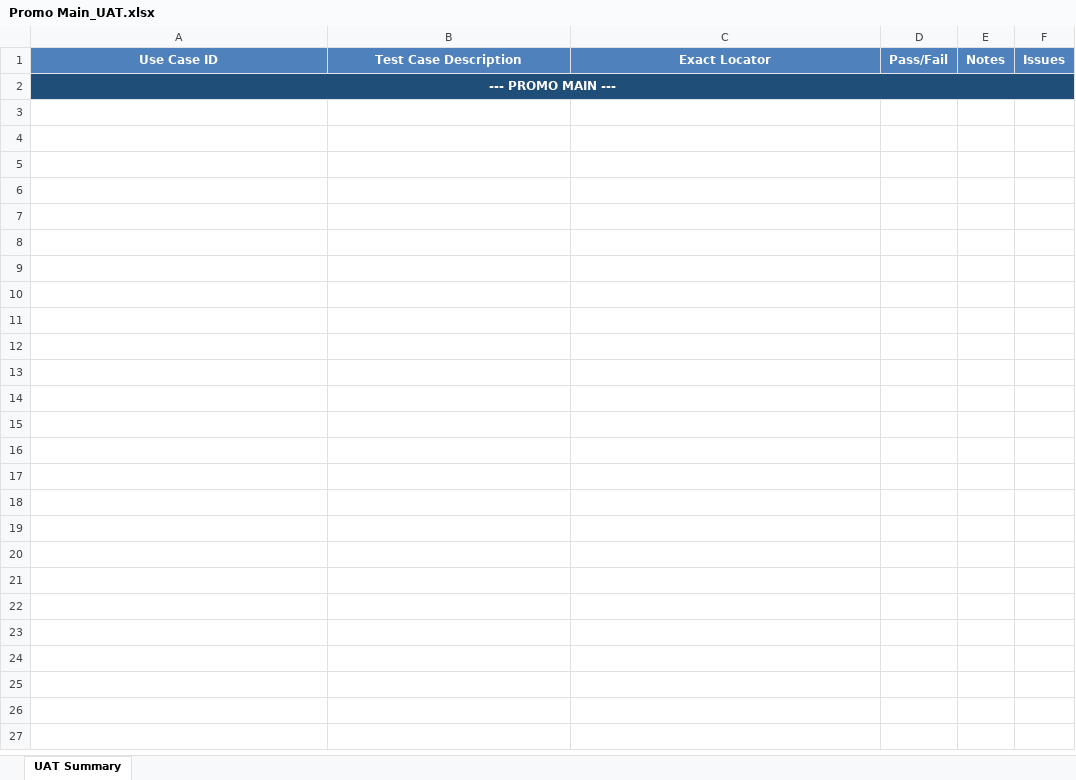
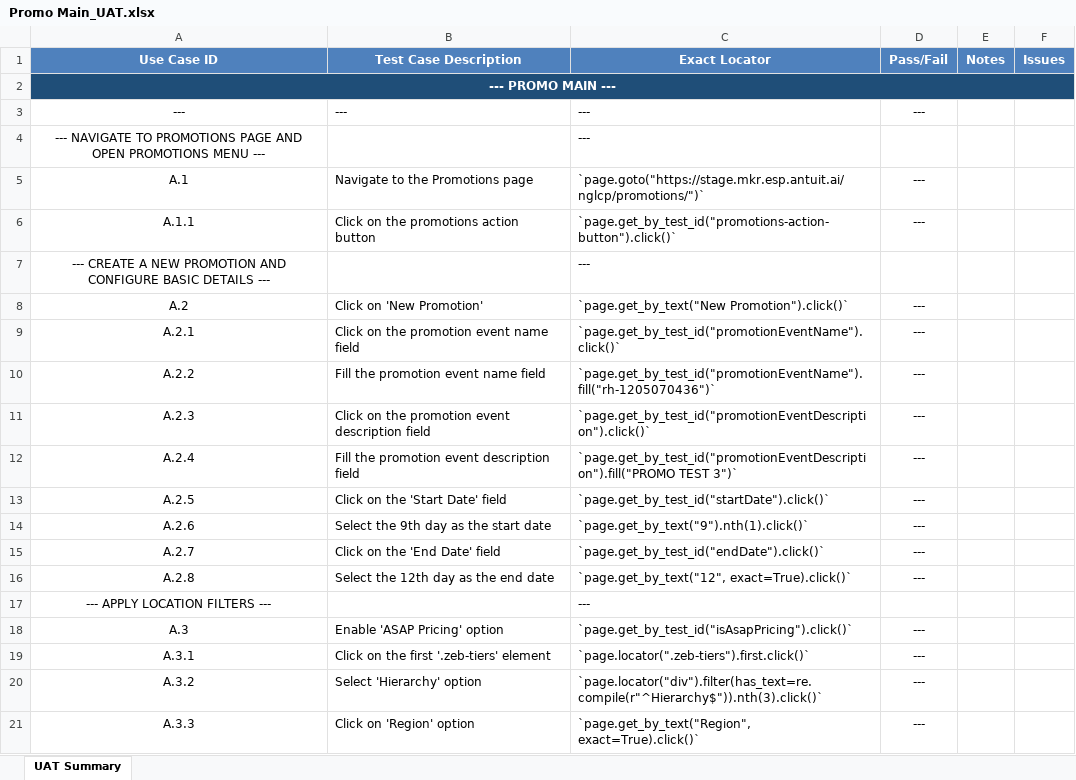
Before and after one commit to RH9418/ai-test-automation-pipeline, an Excel workbook: UAT_Excel_Reports/Promo Main_UAT.xlsx, sheet UAT Summary, drawn as a sheet; only a part is shown; values as stored, in another font and other column widths than the file's, no borders; the diff covers the shown part only; the diff names each change by its address in the sheet, - before the commit and + after, or states it on an @@ line.

```diff
--- a/UAT_Excel_Reports/Promo Main_UAT.xlsx (sheet UAT Summary)
+++ b/UAT_Excel_Reports/Promo Main_UAT.xlsx (sheet UAT Summary)
+row 3: --- | --- | --- | ---
+row 4: --- NAVIGATE TO PROMOTIONS PAGE AND OPEN PROMOTIONS MENU --- |  | ---
+row 5: A.1 | Navigate to the Promotions page | `page.goto("https://stage.mkr.esp.antuit.ai/nglcp/promotions/")` | ---
+row 6: A.1.1 | Click on the promotions action button | `page.get_by_test_id("promotions-action-button").click()` | ---
+row 7: --- CREATE A NEW PROMOTION AND CONFIGURE BASIC DETAILS --- |  | ---
+row 8: A.2 | Click on 'New Promotion' | `page.get_by_text("New Promotion").click()` | ---
+row 9: A.2.1 | Click on the promotion event name field | `page.get_by_test_id("promotionEventName").click()` | ---
+row 10: A.2.2 | Fill the promotion event name field | `page.get_by_test_id("promotionEventName").fill("rh-1205070436")` | ---
+row 11: A.2.3 | Click on the promotion event description field | `page.get_by_test_id("promotionEventDescription").click()` | ---
+row 12: A.2.4 | Fill the promotion event description field | `page.get_by_test_id("promotionEventDescription").fill("PROMO TEST 3")` | ---
+row 13: A.2.5 | Click on the 'Start Date' field | `page.get_by_test_id("startDate").click()` | ---
+row 14: A.2.6 | Select the 9th day as the start date | `page.get_by_text("9").nth(1).click()` | ---
+row 15: A.2.7 | Click on the 'End Date' field | `page.get_by_test_id("endDate").click()` | ---
+row 16: A.2.8 | Select the 12th day as the end date | `page.get_by_text("12", exact=True).click()` | ---
+row 17: --- APPLY LOCATION FILTERS --- |  | ---
+row 18: A.3 | Enable 'ASAP Pricing' option | `page.get_by_test_id("isAsapPricing").click()` | ---
+row 19: A.3.1 | Click on the first '.zeb-tiers' element | `page.locator(".zeb-tiers").first.click()` | ---
+row 20: A.3.2 | Select 'Hierarchy' option | `page.locator("div").filter(has_text=re.compile(r"^Hierarchy$")).nth(3).click()` | ---
+row 21: A.3.3 | Click on 'Region' option | `page.get_by_text("Region", exact=True).click()` | ---
```
Also changed, not shown: 79 added rows elsewhere in this sheet, UAT_Excel_Reports/Bbu Alerts_UAT.xlsx, UAT_Excel_Reports/Bbu By Product Weekly_UAT.xlsx, 25 other files.
